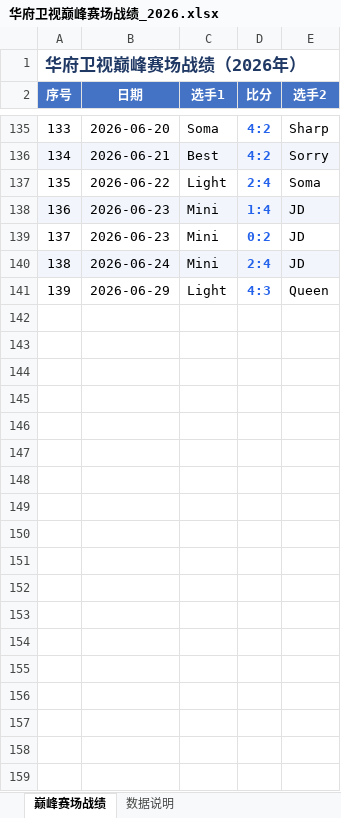
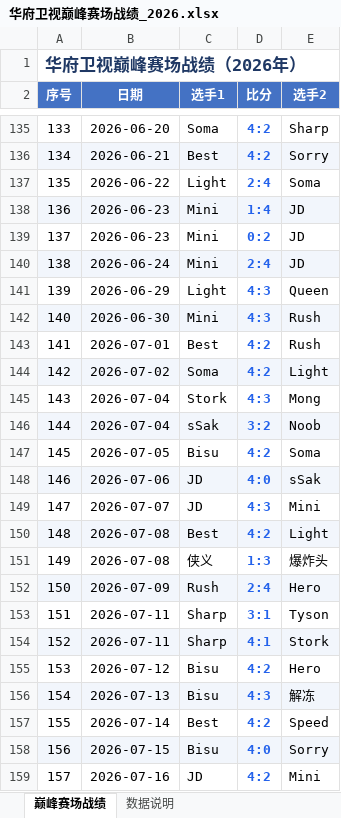
Before and after one commit to yanwx54/peak-arena-ledger, an Excel workbook: 华府卫视巅峰赛场战绩_2026.xlsx, sheet 巅峰赛场战绩, drawn as a sheet; only a part is shown, gaps mark what is left out; values as stored, in another font and other column widths than the file's, no borders; the diff covers the shown part only; the diff names each change by its address in the sheet, - before the commit and + after, or states it on an @@ line.

Commit message:
fix: 回滚 139 场误缩水数据，恢复至 213 场（2026-09-25）
自动更新脚本因 wxredian cookie 仅部分通过 Cloudflare Turnstile 验证，
枚举只拿到 194/285 篇文章，导致 7-9 月战绩（共 74 场）丢失。
脚本回滚保护仅对「结果为 0」触发，未拦住「285→194」的缩水。
本轮从 data/.backup/ 恢复 articles_list.json 与 jd_records.json，
重新生成 CSV/HTML/xlsx 并覆盖上传飞书。

```diff
--- a/华府卫视巅峰赛场战绩_2026.xlsx (sheet 巅峰赛场战绩)
+++ b/华府卫视巅峰赛场战绩_2026.xlsx (sheet 巅峰赛场战绩)
+row 142: 140 | 2026-06-30 | Mini | 4:3 | Rush
+row 143: 141 | 2026-07-01 | Best | 4:2 | Rush
+row 144: 142 | 2026-07-02 | Soma | 4:2 | Light
+row 145: 143 | 2026-07-04 | Stork | 4:3 | Mong
+row 146: 144 | 2026-07-04 | sSak | 3:2 | Noob
+row 147: 145 | 2026-07-05 | Bisu | 4:2 | Soma
+row 148: 146 | 2026-07-06 | JD | 4:0 | sSak
+row 149: 147 | 2026-07-07 | JD | 4:3 | Mini
+row 150: 148 | 2026-07-08 | Best | 4:2 | Light
+row 151: 149 | 2026-07-08 | 侠义 | 1:3 | 爆炸头
+row 152: 150 | 2026-07-09 | Rush | 2:4 | Hero
+row 153: 151 | 2026-07-11 | Sharp | 3:1 | Tyson
+row 154: 152 | 2026-07-11 | Sharp | 4:1 | Stork
+row 155: 153 | 2026-07-12 | Bisu | 4:2 | Hero
+row 156: 154 | 2026-07-13 | Bisu | 4:3 | 解冻
+row 157: 155 | 2026-07-14 | Best | 4:2 | Speed
+row 158: 156 | 2026-07-15 | Bisu | 4:0 | Sorry
+row 159: 157 | 2026-07-16 | JD | 4:2 | Mini
```
Also changed, not shown: 56 added rows elsewhere in this sheet, sheet 数据说明, 7 other files.
